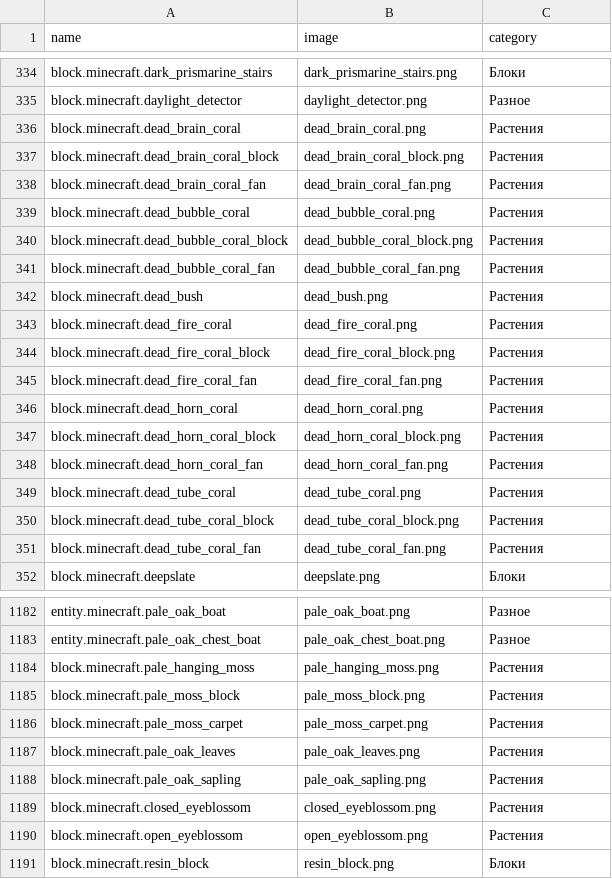
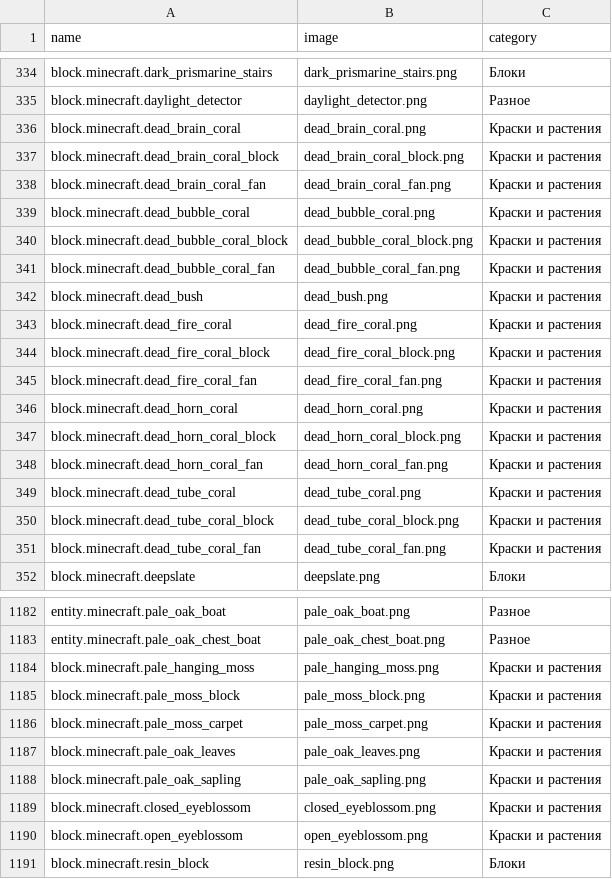
Before and after one commit to BMAAA/BMAAA.github.io, a CSV file: items_ids.csv, drawn as a sheet; only a part is shown, gaps mark what is left out; the diff covers the shown part only.

```diff
--- a/items_ids.csv
+++ b/items_ids.csv
@@ -335,18 +335,18 @@ block.minecraft.dark_prismarine_stairs,dark_prismarine_stairs.png,Блоки
 block.minecraft.daylight_detector,daylight_detector.png,Разное
-block.minecraft.dead_brain_coral,dead_brain_coral.png,Растения
-block.minecraft.dead_brain_coral_block,dead_brain_coral_block.png,Растения
-block.minecraft.dead_brain_coral_fan,dead_brain_coral_fan.png,Растения
-block.minecraft.dead_bubble_coral,dead_bubble_coral.png,Растения
-block.minecraft.dead_bubble_coral_block,dead_bubble_coral_block.png,Растения
-block.minecraft.dead_bubble_coral_fan,dead_bubble_coral_fan.png,Растения
-block.minecraft.dead_bush,dead_bush.png,Растения
-block.minecraft.dead_fire_coral,dead_fire_coral.png,Растения
-block.minecraft.dead_fire_coral_block,dead_fire_coral_block.png,Растения
-block.minecraft.dead_fire_coral_fan,dead_fire_coral_fan.png,Растения
-block.minecraft.dead_horn_coral,dead_horn_coral.png,Растения
-block.minecraft.dead_horn_coral_block,dead_horn_coral_block.png,Растения
-block.minecraft.dead_horn_coral_fan,dead_horn_coral_fan.png,Растения
-block.minecraft.dead_tube_coral,dead_tube_coral.png,Растения
-block.minecraft.dead_tube_coral_block,dead_tube_coral_block.png,Растения
-block.minecraft.dead_tube_coral_fan,dead_tube_coral_fan.png,Растения
+block.minecraft.dead_brain_coral,dead_brain_coral.png,Краски и растения
+block.minecraft.dead_brain_coral_block,dead_brain_coral_block.png,Краски и растения
+block.minecraft.dead_brain_coral_fan,dead_brain_coral_fan.png,Краски и растения
+block.minecraft.dead_bubble_coral,dead_bubble_coral.png,Краски и растения
+block.minecraft.dead_bubble_coral_block,dead_bubble_coral_block.png,Краски и растения
+block.minecraft.dead_bubble_coral_fan,dead_bubble_coral_fan.png,Краски и растения
+block.minecraft.dead_bush,dead_bush.png,Краски и растения
+block.minecraft.dead_fire_coral,dead_fire_coral.png,Краски и растения
+block.minecraft.dead_fire_coral_block,dead_fire_coral_block.png,Краски и растения
+block.minecraft.dead_fire_coral_fan,dead_fire_coral_fan.png,Краски и растения
+block.minecraft.dead_horn_coral,dead_horn_coral.png,Краски и растения
+block.minecraft.dead_horn_coral_block,dead_horn_coral_block.png,Краски и растения
+block.minecraft.dead_horn_coral_fan,dead_horn_coral_fan.png,Краски и растения
+block.minecraft.dead_tube_coral,dead_tube_coral.png,Краски и растения
+block.minecraft.dead_tube_coral_block,dead_tube_coral_block.png,Краски и растения
+block.minecraft.dead_tube_coral_fan,dead_tube_coral_fan.png,Краски и растения
 block.minecraft.deepslate,deepslate.png,Блоки
@@ -1183,9 +1183,9 @@ entity.minecraft.pale_oak_boat,pale_oak_boat.png,Разное
 entity.minecraft.pale_oak_chest_boat,pale_oak_chest_boat.png,Разное
-block.minecraft.pale_hanging_moss,pale_hanging_moss.png,Растения
-block.minecraft.pale_moss_block,pale_moss_block.png,Растения
-block.minecraft.pale_moss_carpet,pale_moss_carpet.png,Растения
-block.minecraft.pale_oak_leaves,pale_oak_leaves.png,Растения
-block.minecraft.pale_oak_sapling,pale_oak_sapling.png,Растения
-block.minecraft.closed_eyeblossom,closed_eyeblossom.png,Растения
-block.minecraft.open_eyeblossom,open_eyeblossom.png,Растения
+block.minecraft.pale_hanging_moss,pale_hanging_moss.png,Краски и растения
+block.minecraft.pale_moss_block,pale_moss_block.png,Краски и растения
+block.minecraft.pale_moss_carpet,pale_moss_carpet.png,Краски и растения
+block.minecraft.pale_oak_leaves,pale_oak_leaves.png,Краски и растения
+block.minecraft.pale_oak_sapling,pale_oak_sapling.png,Краски и растения
+block.minecraft.closed_eyeblossom,closed_eyeblossom.png,Краски и растения
+block.minecraft.open_eyeblossom,open_eyeblossom.png,Краски и растения
 block.minecraft.resin_block,resin_block.png,Блоки
```
Also changed, not shown: 122 edited cells elsewhere in this file, 4 other files.
